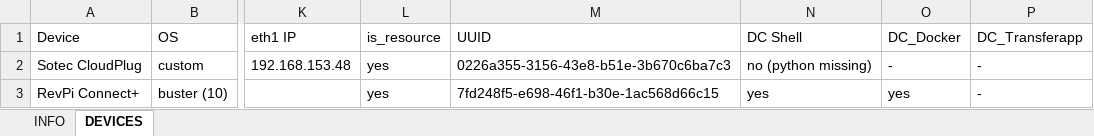
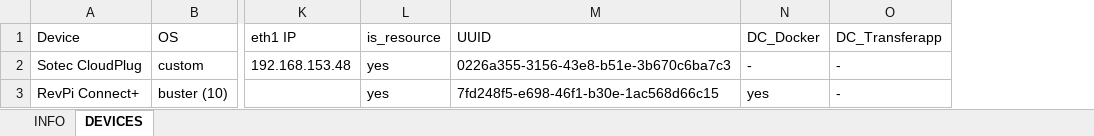
Before and after one commit to FabOS-AI/fabos-slm-resource-registry-init, an Excel workbook: example.xlsx, sheet DEVICES, drawn as a sheet; only a part is shown, gaps mark what is left out; values as stored, in another font and other column widths than the file's, no borders; table styles not drawn; the diff names each change by its address in the sheet, - before the commit and + after, or states it on an @@ line.

```diff
--- a/example.xlsx (sheet DEVICES)
+++ b/example.xlsx (sheet DEVICES)
-column N (DC Shell), rows 2-3: no (python missing) | yes
```
Also changed, not shown: 2 other files.
